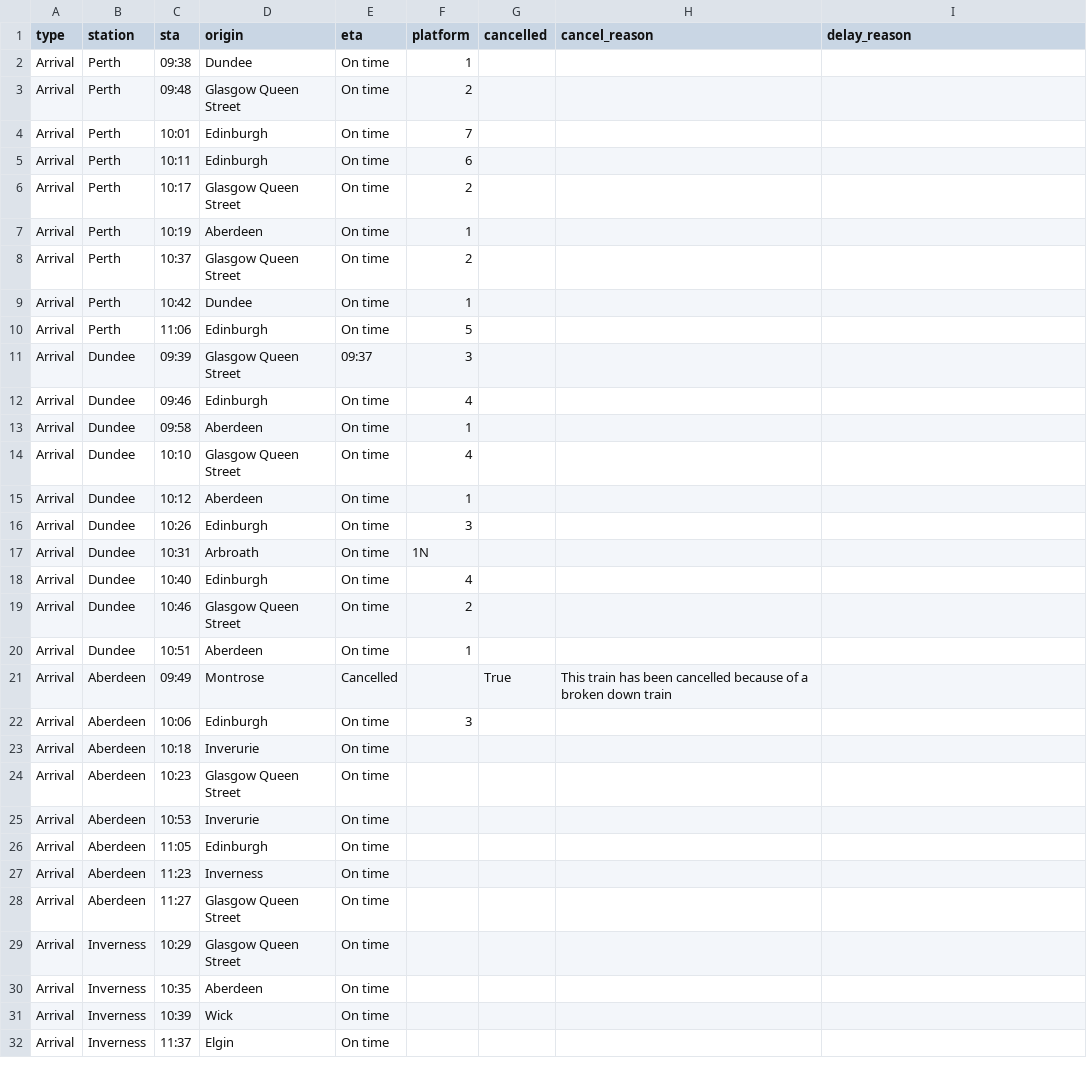
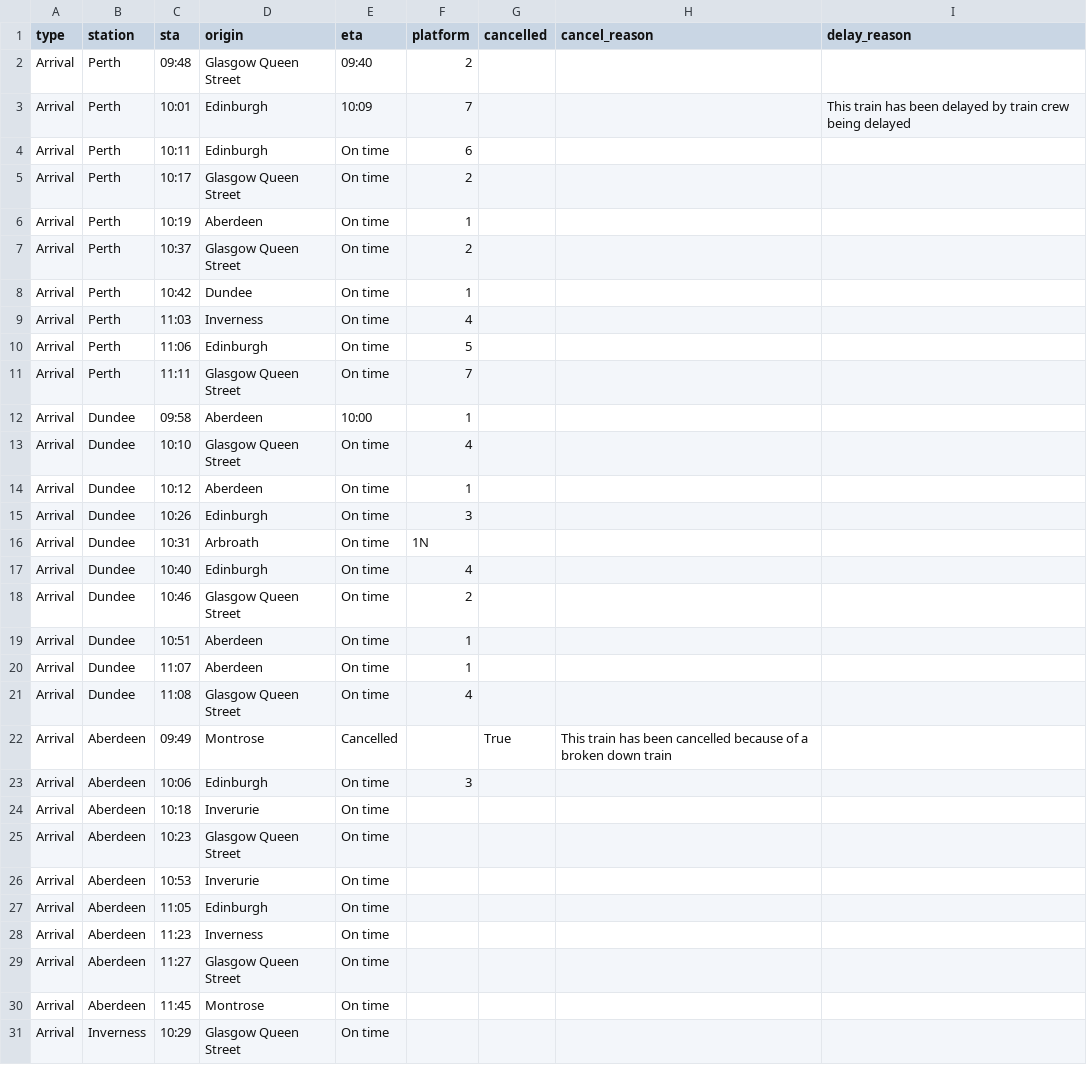
Before and after one commit to EmaSabl/trainTests, a CSV file: data/arrivals.csv, drawn as a sheet; only a part is shown; the shorter side is filled out with more unchanged rows.

```diff
--- a/data/arrivals.csv
+++ b/data/arrivals.csv
@@ -1,5 +1,4 @@
 type,station,sta,origin,eta,platform,cancelled,cancel_reason,delay_reason
-Arrival,Perth,09:38,Dundee,On time,1,,,
-Arrival,Perth,09:48,Glasgow Queen Street,On time,2,,,
-Arrival,Perth,10:01,Edinburgh,On time,7,,,
+Arrival,Perth,09:48,Glasgow Queen Street,09:40,2,,,
+Arrival,Perth,10:01,Edinburgh,10:09,7,,,This train has been delayed by train crew being delayed
 Arrival,Perth,10:11,Edinburgh,On time,6,,,
@@ -9,6 +8,6 @@ Arrival,Perth,10:37,Glasgow Queen Street,On time,2,,,
 Arrival,Perth,10:42,Dundee,On time,1,,,
+Arrival,Perth,11:03,Inverness,On time,4,,,
 Arrival,Perth,11:06,Edinburgh,On time,5,,,
-Arrival,Dundee,09:39,Glasgow Queen Street,09:37,3,,,
-Arrival,Dundee,09:46,Edinburgh,On time,4,,,
-Arrival,Dundee,09:58,Aberdeen,On time,1,,,
+Arrival,Perth,11:11,Glasgow Queen Street,On time,7,,,
+Arrival,Dundee,09:58,Aberdeen,10:00,1,,,
 Arrival,Dundee,10:10,Glasgow Queen Street,On time,4,,,
@@ -20,2 +19,4 @@ Arrival,Dundee,10:46,Glasgow Queen Street,On time,2,,,
 Arrival,Dundee,10:51,Aberdeen,On time,1,,,
+Arrival,Dundee,11:07,Aberdeen,On time,1,,,
+Arrival,Dundee,11:08,Glasgow Queen Street,On time,4,,,
 Arrival,Aberdeen,09:49,Montrose,Cancelled,,True,This train has been cancelled because of a broken down train,
@@ -28,2 +29,3 @@ Arrival,Aberdeen,11:23,Inverness,On time,,,,
 Arrival,Aberdeen,11:27,Glasgow Queen Street,On time,,,,
+Arrival,Aberdeen,11:45,Montrose,On time,,,,
 Arrival,Inverness,10:29,Glasgow Queen Street,On time,,,,
```
Also changed, not shown: data/departures.csv.
